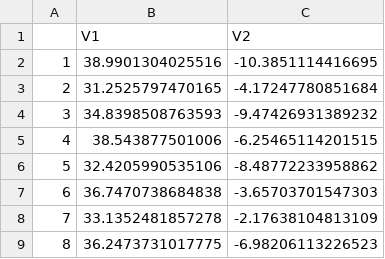
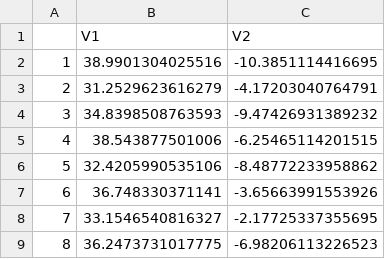
Before and after one commit to miromatagne/Driven-Data-Competition, a CSV file: cluster_centers.csv, drawn as a sheet.

```diff
--- a/cluster_centers.csv
+++ b/cluster_centers.csv
@@ -2,3 +2,3 @@
 "1",38.9901304025516,-10.3851114416695
-"2",31.2525797470165,-4.17247780851684
+"2",31.2529623616279,-4.17203040764791
 "3",34.8398508763593,-9.47426931389232
@@ -6,4 +6,4 @@
 "5",32.4205990535106,-8.48772233958862
-"6",36.7470738684838,-3.65703701547303
-"7",33.1352481857278,-2.17638104813109
+"6",36.748330371141,-3.65663991553926
+"7",33.1546540816327,-2.17725337355695
 "8",36.2473731017775,-6.98206113226523
```
Also changed, not shown: 1 other file.
